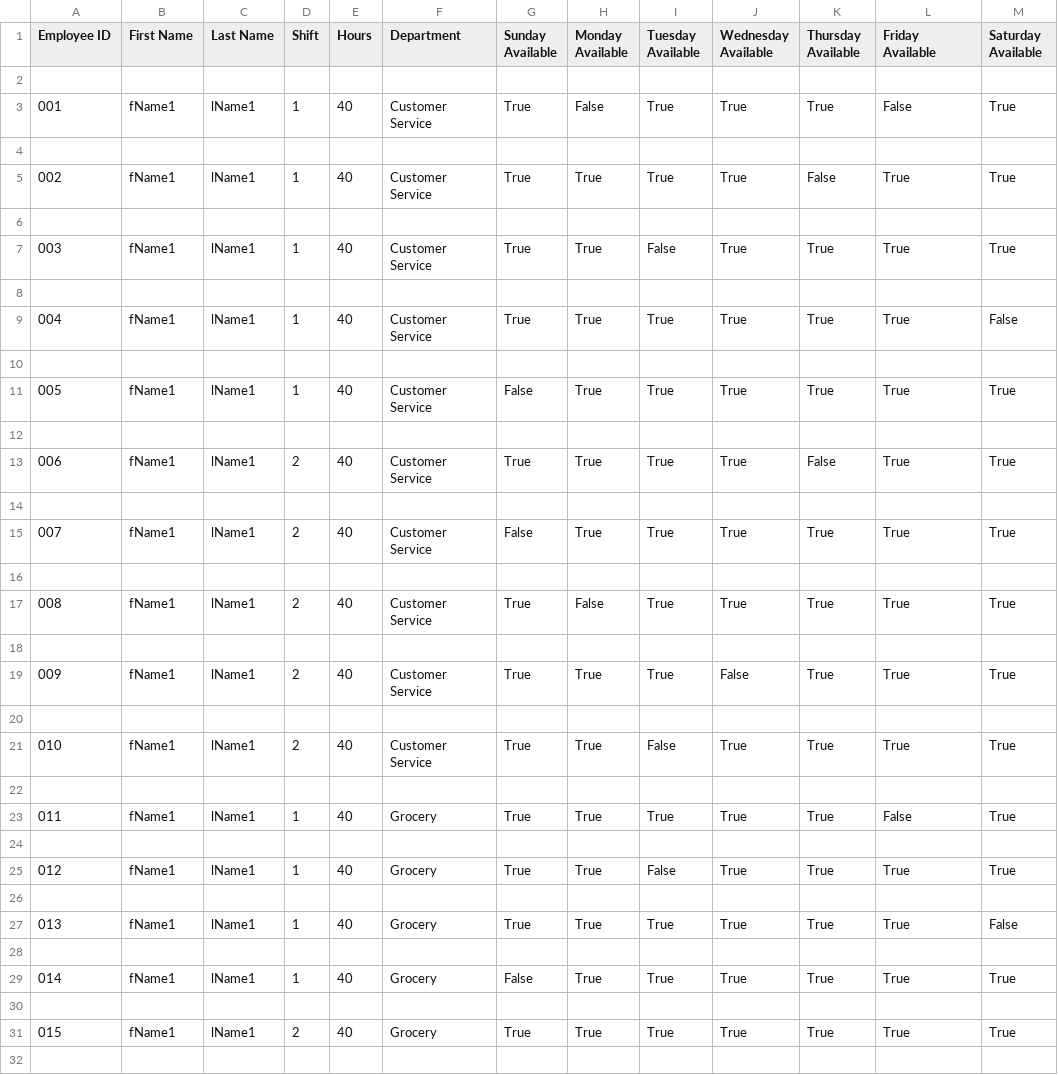
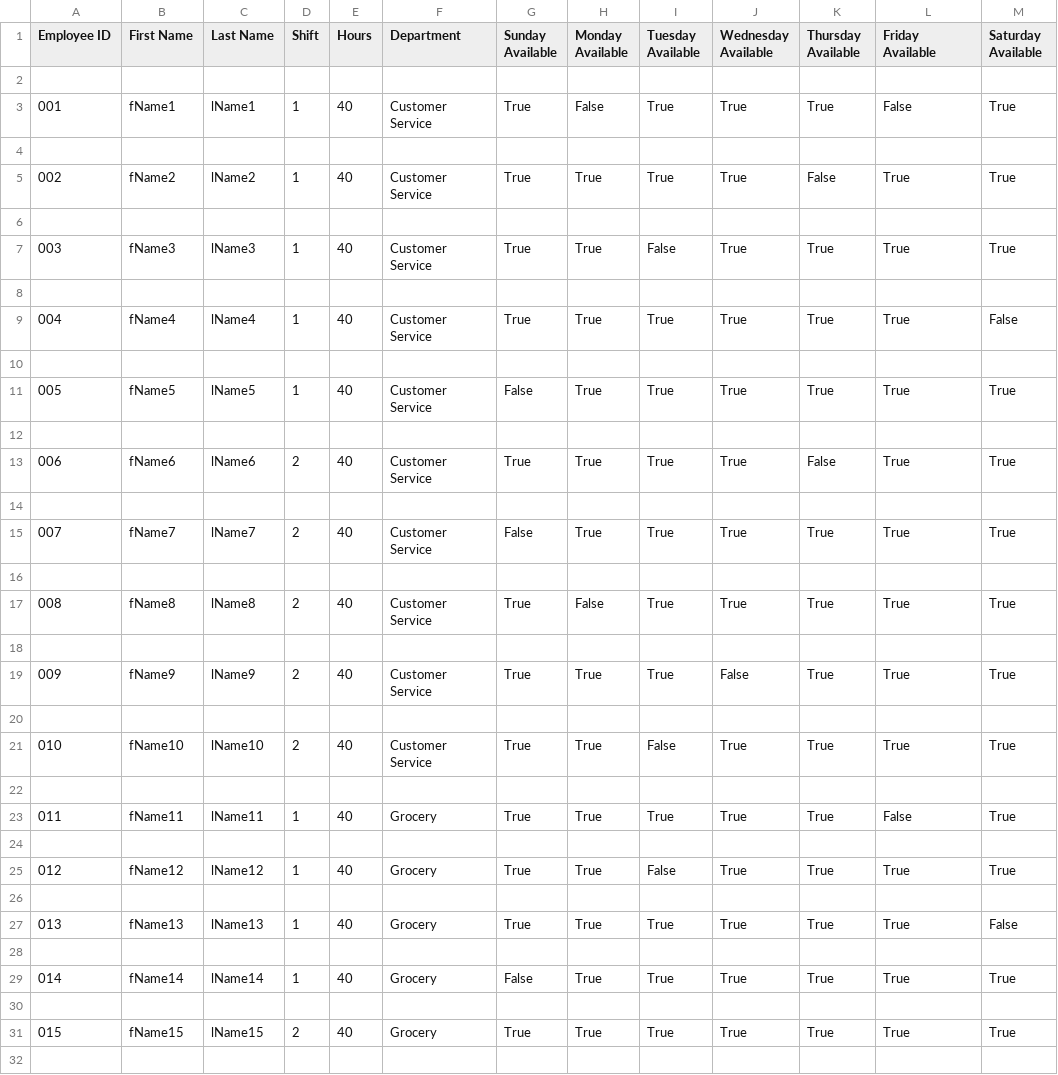
Before and after one commit to rParsell/SDEV_220_Final_Project_Team2, a CSV file: employees.csv, drawn as a sheet; only a part is shown; the diff covers the shown part only.

```diff
--- a/employees.csv
+++ b/employees.csv
@@ -4,29 +4,29 @@ Employee ID,First Name,Last Name,Shift,Hours,Department,Sunday Available,Monday
 
-002,fName1,lName1,1,40,Customer Service,True,True,True,True,False,True,True
+002,fName2,lName2,1,40,Customer Service,True,True,True,True,False,True,True
 
-003,fName1,lName1,1,40,Customer Service,True,True,False,True,True,True,True
+003,fName3,lName3,1,40,Customer Service,True,True,False,True,True,True,True
 
-004,fName1,lName1,1,40,Customer Service,True,True,True,True,True,True,False
+004,fName4,lName4,1,40,Customer Service,True,True,True,True,True,True,False
 
-005,fName1,lName1,1,40,Customer Service,False,True,True,True,True,True,True
+005,fName5,lName5,1,40,Customer Service,False,True,True,True,True,True,True
 
-006,fName1,lName1,2,40,Customer Service,True,True,True,True,False,True,True
+006,fName6,lName6,2,40,Customer Service,True,True,True,True,False,True,True
 
-007,fName1,lName1,2,40,Customer Service,False,True,True,True,True,True,True
+007,fName7,lName7,2,40,Customer Service,False,True,True,True,True,True,True
 
-008,fName1,lName1,2,40,Customer Service,True,False,True,True,True,True,True
+008,fName8,lName8,2,40,Customer Service,True,False,True,True,True,True,True
 
-009,fName1,lName1,2,40,Customer Service,True,True,True,False,True,True,True
+009,fName9,lName9,2,40,Customer Service,True,True,True,False,True,True,True
 
-010,fName1,lName1,2,40,Customer Service,True,True,False,True,True,True,True
+010,fName10,lName10,2,40,Customer Service,True,True,False,True,True,True,True
 
-011,fName1,lName1,1,40,Grocery,True,True,True,True,True,False,True
+011,fName11,lName11,1,40,Grocery,True,True,True,True,True,False,True
 
-012,fName1,lName1,1,40,Grocery,True,True,False,True,True,True,True
+012,fName12,lName12,1,40,Grocery,True,True,False,True,True,True,True
 
-013,fName1,lName1,1,40,Grocery,True,True,True,True,True,True,False
+013,fName13,lName13,1,40,Grocery,True,True,True,True,True,True,False
 
-014,fName1,lName1,1,40,Grocery,False,True,True,True,True,True,True
+014,fName14,lName14,1,40,Grocery,False,True,True,True,True,True,True
 
-015,fName1,lName1,2,40,Grocery,True,True,True,True,True,True,True
+015,fName15,lName15,2,40,Grocery,True,True,True,True,True,True,True
 
```
Also changed, not shown: 10 edited cells elsewhere in this file.
